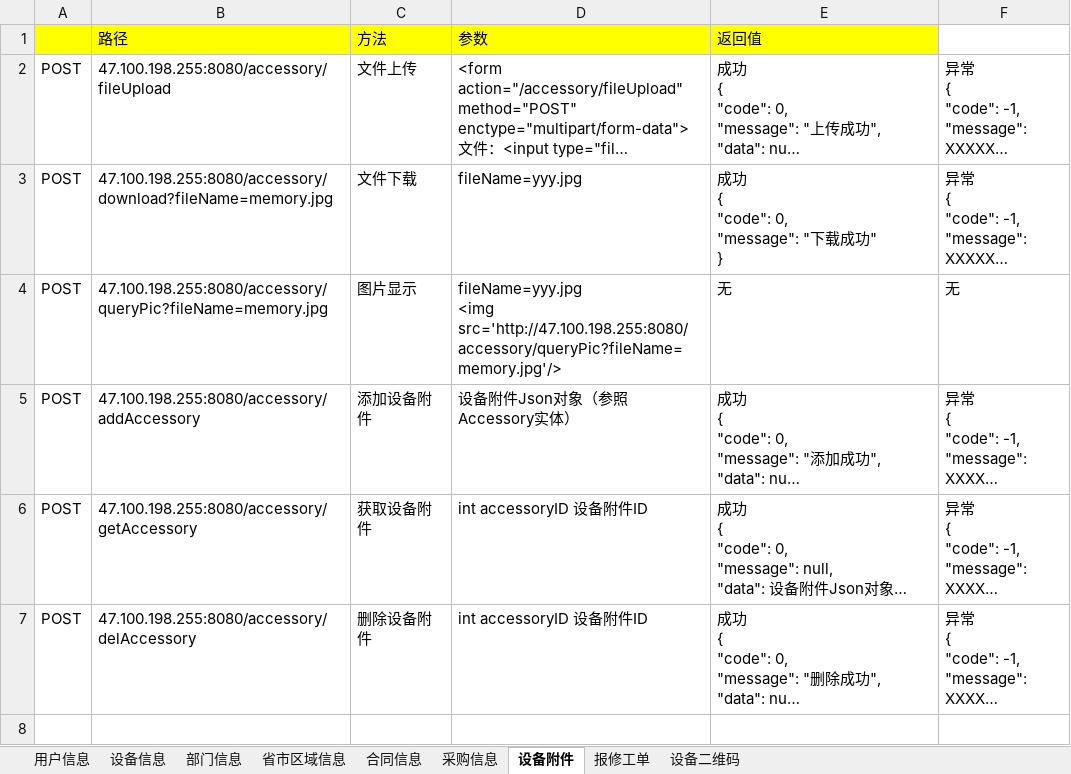
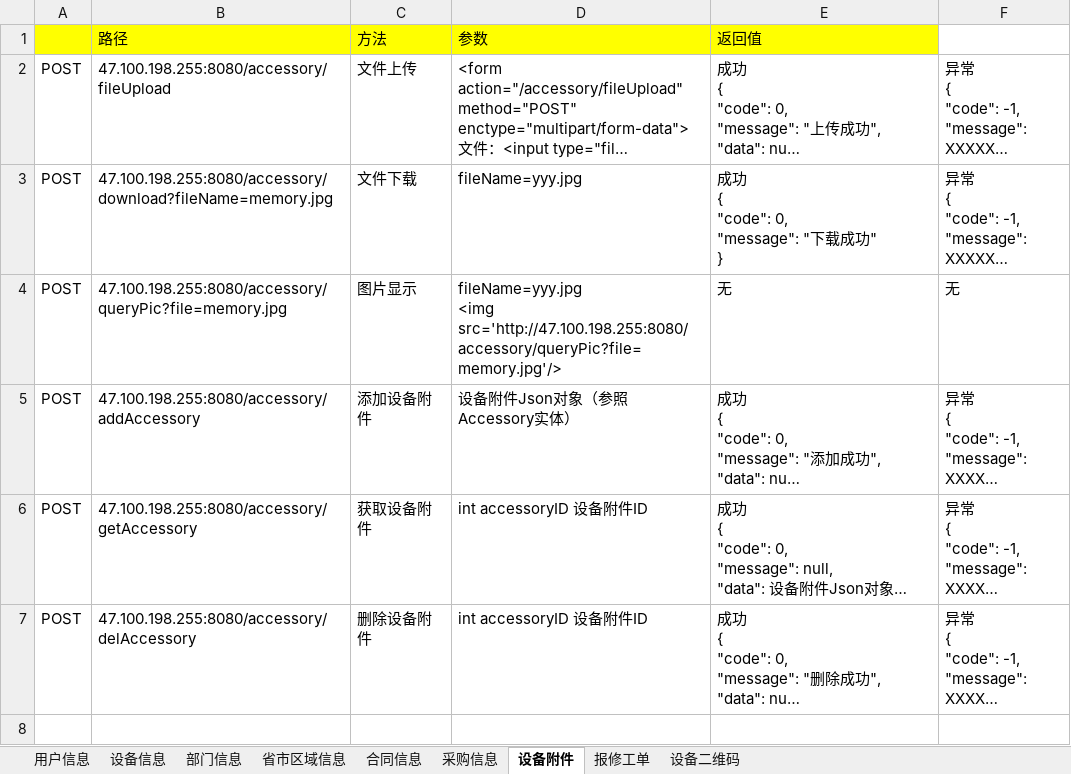
Before and after one commit to haoxinyue/armarium, an Excel workbook: doc/方法接口参数.xlsx, sheet 设备附件, drawn as a sheet; only a part is shown; long unchanged cells end in …; values as stored, in another font and other column widths than the file's, no borders; ↵ is a line break in a cell; the diff names each change by its address in the sheet, - before the commit and + after, or states it on an @@ line.

```diff
--- a/doc/方法接口参数.xlsx (sheet 设备附件)
+++ b/doc/方法接口参数.xlsx (sheet 设备附件)
-B4 (路径): 47.100.198.255:8080/accessory/queryPic?fileName=memory.jpg
+B4 (路径): 47.100.198.255:8080/accessory/queryPic?file=memory.jpg
-D4 (参数): fileName=yyy.jpg ↵ <img src='http://47.100.198.255:8080/accessory/queryPic?fileName=memory.jpg'/>
+D4 (参数): fileName=yyy.jpg ↵ <img src='http://47.100.198.255:8080/accessory/queryPic?file=memory.jpg'/>
```
Also changed, not shown: sheet 报修工单.
